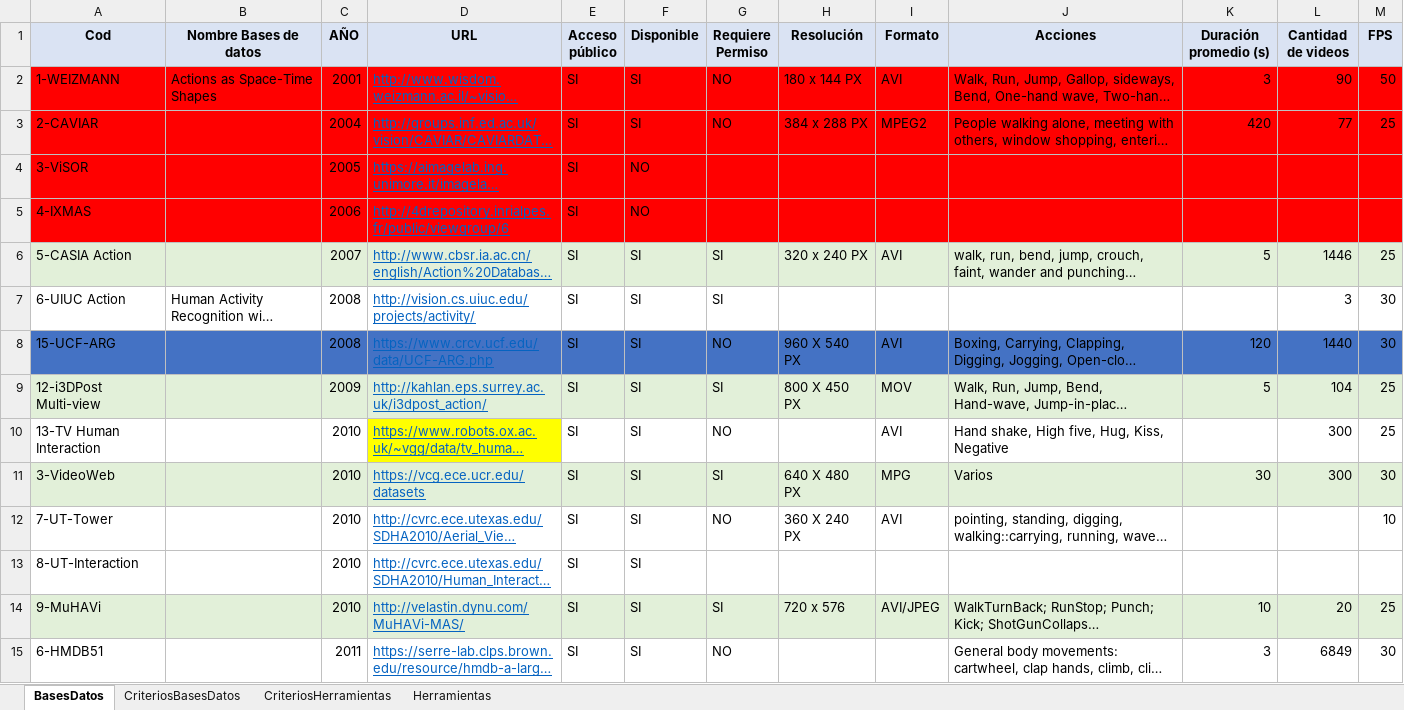
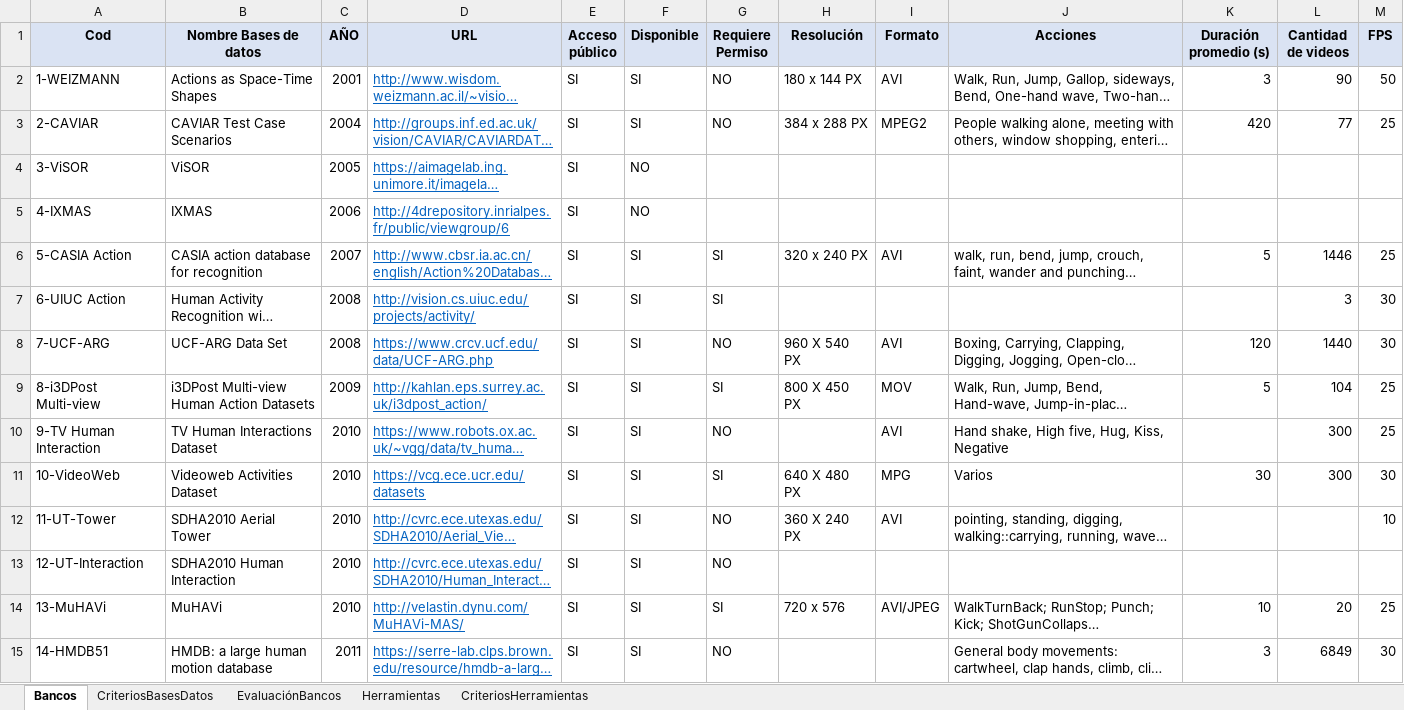
Before and after one commit to ronaldraxon/dauruxu, an Excel workbook: basesDatos/Bases de datos.xlsx, sheet Bancos, drawn as a sheet; only a part is shown; long unchanged cells end in …; values as stored, in another font and other column widths than the file's, no borders; the diff covers the shown part only; the diff names each change by its address in the sheet, - before the commit and + after, or states it on an @@ line.

```diff
--- a/basesDatos/Bases de datos.xlsx (sheet Bancos)
+++ b/basesDatos/Bases de datos.xlsx (sheet Bancos)
-sheet tab: BasesDatos
+sheet tab: Bancos
+sheet tab: EvaluaciónBancos
@@ sheet tab order changed: Bancos | CriteriosBasesDatos | EvaluaciónBancos | Herramientas | CriteriosHerramientas @@
-A2:M5 fill: #FF0000
+A2:M5 fill: none
-B3 (Nombre Bases de datos): (empty)
+B3 (Nombre Bases de datos): CAVIAR Test Case Scenarios
-B4 (Nombre Bases de datos): (empty)
+B4 (Nombre Bases de datos): ViSOR
-B5 (Nombre Bases de datos): (empty)
+B5 (Nombre Bases de datos): IXMAS
-A6:M6 fill: #E2F0D9
+A6:M6 fill: none
-B6 (Nombre Bases de datos): (empty)
+B6 (Nombre Bases de datos): CASIA action database for recognition
-A8 (Cod): 15-UCF-ARG
+A8 (Cod): 7-UCF-ARG
-A8:M8 fill: #4472C4
+A8:M8 fill: none
-B8 (Nombre Bases de datos): (empty)
+B8 (Nombre Bases de datos): UCF-ARG Data Set
-A9 (Cod): 12-i3DPost Multi-view
+A9 (Cod): 8-i3DPost Multi-view
-A9:M9 fill: #E2F0D9
+A9:M9 fill: none
-B9 (Nombre Bases de datos): (empty)
+B9 (Nombre Bases de datos): i3DPost Multi-view Human Action Datasets
-A10 (Cod): 13-TV Human Interaction
+A10 (Cod): 9-TV Human Interaction
-B10 (Nombre Bases de datos): (empty)
+B10 (Nombre Bases de datos): TV Human Interactions Dataset
-D10 fill: #FFFF00
+D10 fill: none
-A11 (Cod): 3-VideoWeb
+A11 (Cod): 10-VideoWeb
-A11:M11 fill: #E2F0D9
+A11:M11 fill: none
-B11 (Nombre Bases de datos): (empty)
+B11 (Nombre Bases de datos): Videoweb Activities Dataset
-A12 (Cod): 7-UT-Tower
+A12 (Cod): 11-UT-Tower
-B12 (Nombre Bases de datos): (empty)
+B12 (Nombre Bases de datos): SDHA2010 Aerial Tower
-A13 (Cod): 8-UT-Interaction
+A13 (Cod): 12-UT-Interaction
-B13 (Nombre Bases de datos): (empty)
+B13 (Nombre Bases de datos): SDHA2010 Human Interaction
-G13 (Requiere Permiso): (empty)
+G13 (Requiere Permiso): NO
-A14 (Cod): 9-MuHAVi
+A14 (Cod): 13-MuHAVi
-A14:M14 fill: #E2F0D9
+A14:M14 fill: none
-B14 (Nombre Bases de datos): (empty)
+B14 (Nombre Bases de datos): MuHAVi
-A15 (Cod): 6-HMDB51
+A15 (Cod): 14-HMDB51
-B15 (Nombre Bases de datos): (empty)
+B15 (Nombre Bases de datos): HMDB: a large human motion database
```
Also changed, not shown: 5 edited cells elsewhere in this sheet, sheet Herramientas, sheet CriteriosHerramientas, sheet CriteriosBasesDatos.
